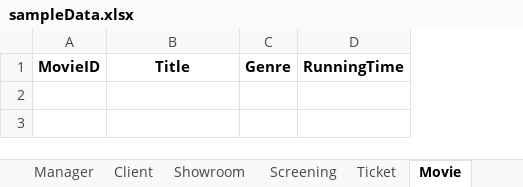
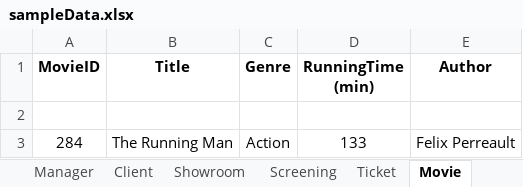
Before and after one commit to JustinBouffard/MovieTheaterManagementApp, an Excel workbook: sampleData.xlsx, sheet Movie, drawn as a sheet; values as stored, in another font and other column widths than the file's, no borders; removed rows and columns are numbered as before the commit, all else as after; the diff names each change by its address in the sheet, - before the commit and + after, or states it on an @@ line.

Commit message:
added sample data

```diff
--- a/sampleData.xlsx (sheet Movie)
+++ b/sampleData.xlsx (sheet Movie)
-column D (RunningTime), empty
+column D (RunningTime (min)), empty
+column E (Author), empty
+row 2: (empty)
+row 3: 284 | The Running Man | Action | 133 | Felix Perreault
```
Also changed, not shown: sheet Screening, sheet Client, sheet Ticket, sheet Showroom.
